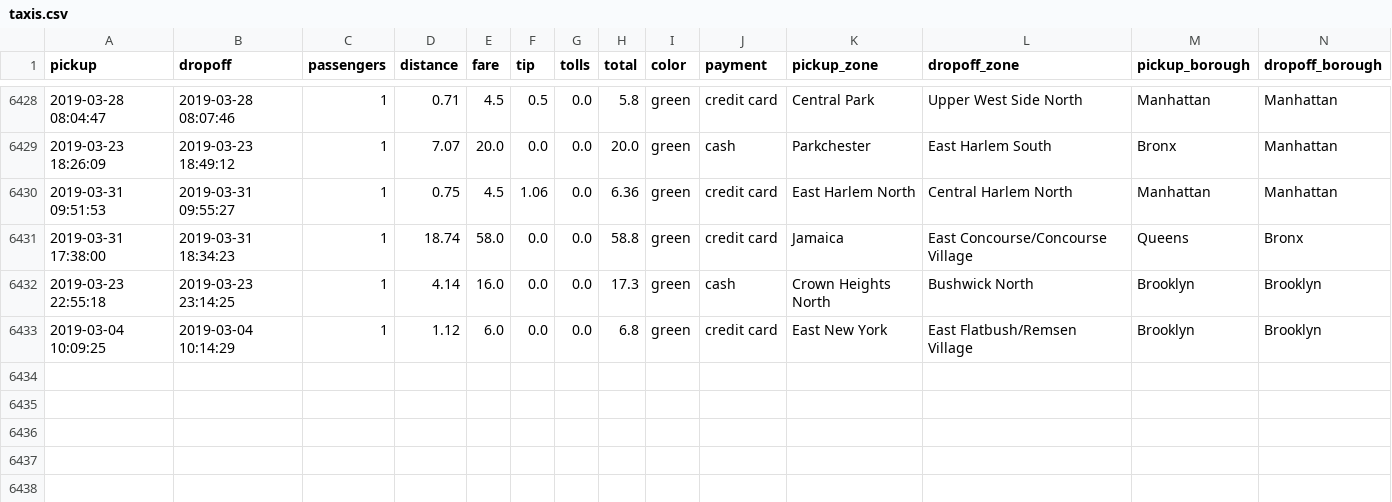
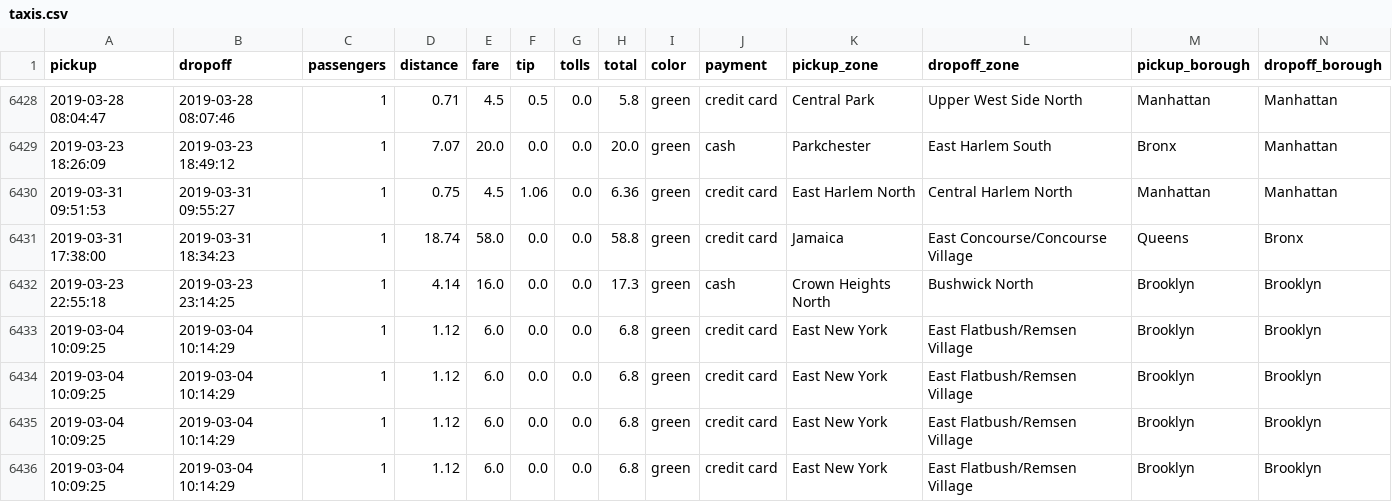
Before and after one commit to 2023-rkr/ML_NET, a CSV file: taxis.csv, drawn as a sheet; only a part is shown, gaps mark what is left out; the diff names each change by its address in the sheet, - before the commit and + after, or states it on an @@ line.

Commit message:
Add duplicate taxi ride entries to taxis.csv
Added duplicate entries for a specific taxi ride.

```diff
--- a/taxis.csv
+++ b/taxis.csv
+row 6434: 2019-03-04 10:09:25 | 2019-03-04 10:14:29 | 1 | 1.12 | 6.0 | 0.0 | 0.0 | 6.8 | green | credit card | East New York | East Flatbush/Remsen Village | Brooklyn | Brooklyn
+row 6435: 2019-03-04 10:09:25 | 2019-03-04 10:14:29 | 1 | 1.12 | 6.0 | 0.0 | 0.0 | 6.8 | green | credit card | East New York | East Flatbush/Remsen Village | Brooklyn | Brooklyn
+row 6436: 2019-03-04 10:09:25 | 2019-03-04 10:14:29 | 1 | 1.12 | 6.0 | 0.0 | 0.0 | 6.8 | green | credit card | East New York | East Flatbush/Remsen Village | Brooklyn | Brooklyn
```
